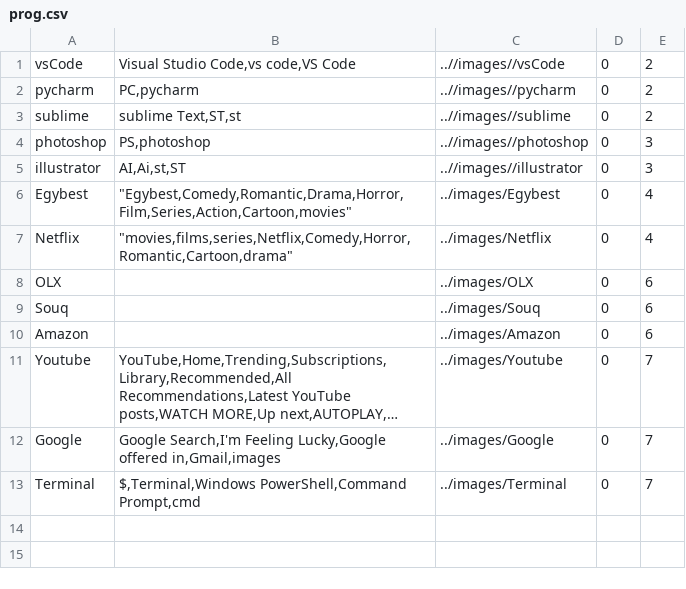
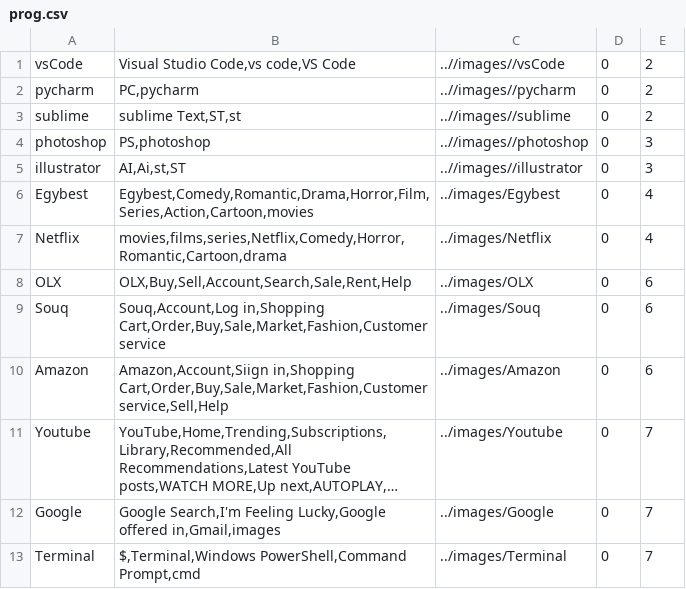
Before and after one commit to MariamSafwat/KeepFocus, a CSV file: database/prog.csv, drawn as a sheet; long unchanged cells end in …; the diff names each change by its address in the sheet, - before the commit and + after, or states it on an @@ line.

Commit message:
Add Entertainment and Shopping Programsdata

```diff
--- a/database/prog.csv
+++ b/database/prog.csv
-B6: "Egybest,Comedy,Romantic,Drama,Horror,Film,Series,Action,Cartoon,movies"
+B6: Egybest,Comedy,Romantic,Drama,Horror,Film,Series,Action,Cartoon,movies
-B7: "movies,films,series,Netflix,Comedy,Horror,Romantic,Cartoon,drama"
+B7: movies,films,series,Netflix,Comedy,Horror,Romantic,Cartoon,drama
-B8: (empty)
+B8: OLX,Buy,Sell,Account,Search,Sale,Rent,Help
-B9: (empty)
+B9: Souq,Account,Log in,Shopping Cart,Order,Buy,Sale,Market,Fashion,Customer service
-B10: (empty)
+B10: Amazon,Account,Siign in,Shopping Cart,Order,Buy,Sale,Market,Fashion,Customer service,Sell,Help
```
